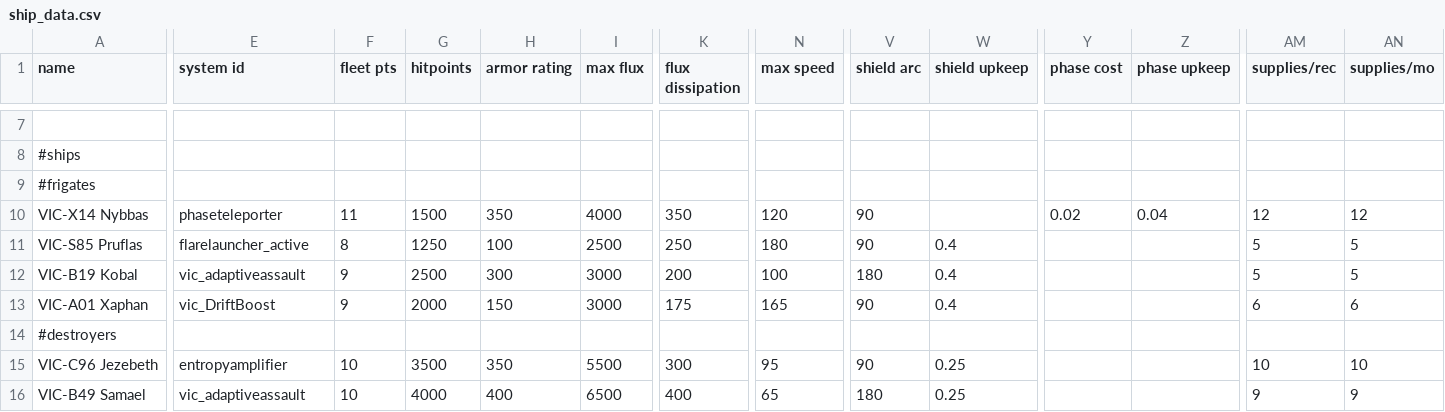
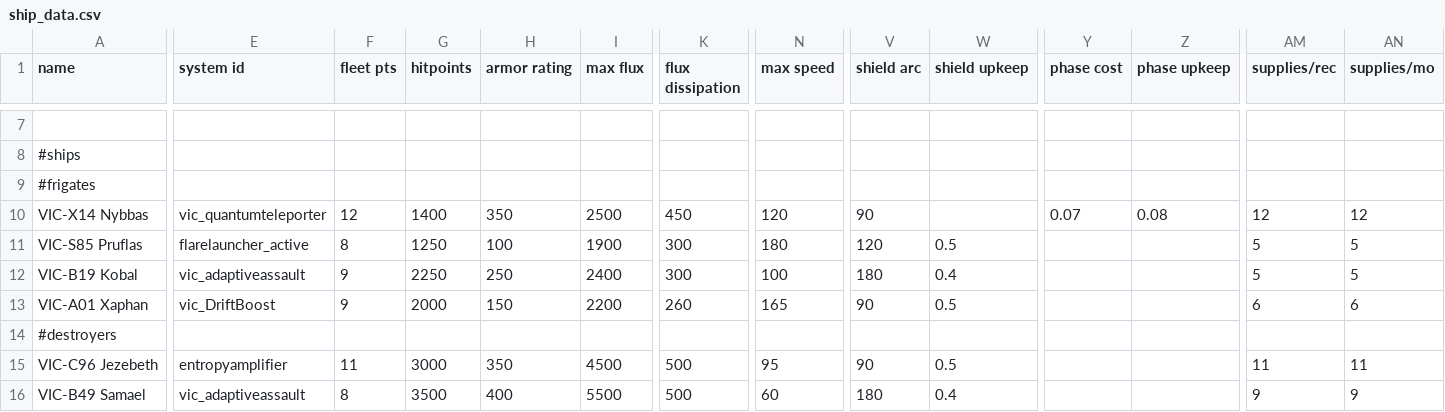
Before and after one commit to AstaratStarsector/VIC, a CSV file: VIC/data/hulls/ship_data.csv, drawn as a sheet; only a part is shown, gaps mark what is left out; the diff covers the shown part only; the diff names each change by its address in the sheet, - before the commit and + after, or states it on an @@ line.

```diff
--- a/VIC/data/hulls/ship_data.csv
+++ b/VIC/data/hulls/ship_data.csv
-E10 (system id): phaseteleporter
+E10 (system id): vic_quantumteleporter
-F10 (fleet pts): 11
+F10 (fleet pts): 12
-G10 (hitpoints): 1500
+G10 (hitpoints): 1400
-I10 (max flux): 4000
+I10 (max flux): 2500
-K10 (flux dissipation): 350
+K10 (flux dissipation): 450
-Y10 (phase cost): 0.02
+Y10 (phase cost): 0.07
-Z10 (phase upkeep): 0.04
+Z10 (phase upkeep): 0.08
-I11 (max flux): 2500
+I11 (max flux): 1900
-K11 (flux dissipation): 250
+K11 (flux dissipation): 300
-V11 (shield arc): 90
+V11 (shield arc): 120
-W11 (shield upkeep): 0.4
+W11 (shield upkeep): 0.5
-G12 (hitpoints): 2500
+G12 (hitpoints): 2250
-H12 (armor rating): 300
+H12 (armor rating): 250
-I12 (max flux): 3000
+I12 (max flux): 2400
-K12 (flux dissipation): 200
+K12 (flux dissipation): 300
-I13 (max flux): 3000
+I13 (max flux): 2200
-K13 (flux dissipation): 175
+K13 (flux dissipation): 260
-W13 (shield upkeep): 0.4
+W13 (shield upkeep): 0.5
-F15 (fleet pts): 10
+F15 (fleet pts): 11
-G15 (hitpoints): 3500
+G15 (hitpoints): 3000
-I15 (max flux): 5500
+I15 (max flux): 4500
-K15 (flux dissipation): 300
+K15 (flux dissipation): 500
-W15 (shield upkeep): 0.25
+W15 (shield upkeep): 0.5
-AM15 (supplies/rec): 10
+AM15 (supplies/rec): 11
-AN15 (supplies/mo): 10
+AN15 (supplies/mo): 11
-F16 (fleet pts): 10
+F16 (fleet pts): 8
-G16 (hitpoints): 4000
+G16 (hitpoints): 3500
-I16 (max flux): 6500
+I16 (max flux): 5500
-K16 (flux dissipation): 400
+K16 (flux dissipation): 500
-N16 (max speed): 65
+N16 (max speed): 60
-W16 (shield upkeep): 0.25
+W16 (shield upkeep): 0.4
```
Also changed, not shown: 17 edited cells elsewhere in this file, VIC/data/hullmods/hull_mods.csv, VIC/data/shipsystems/ship_systems.csv, 40 other files.
